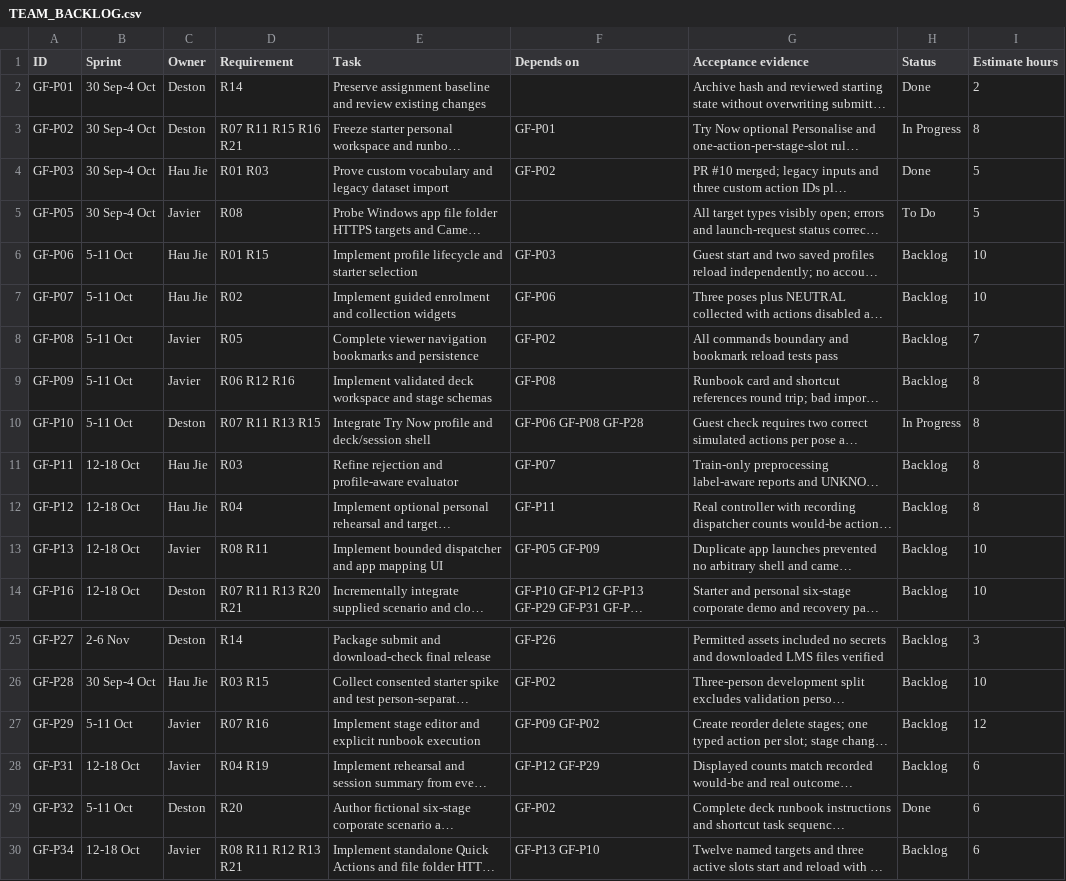
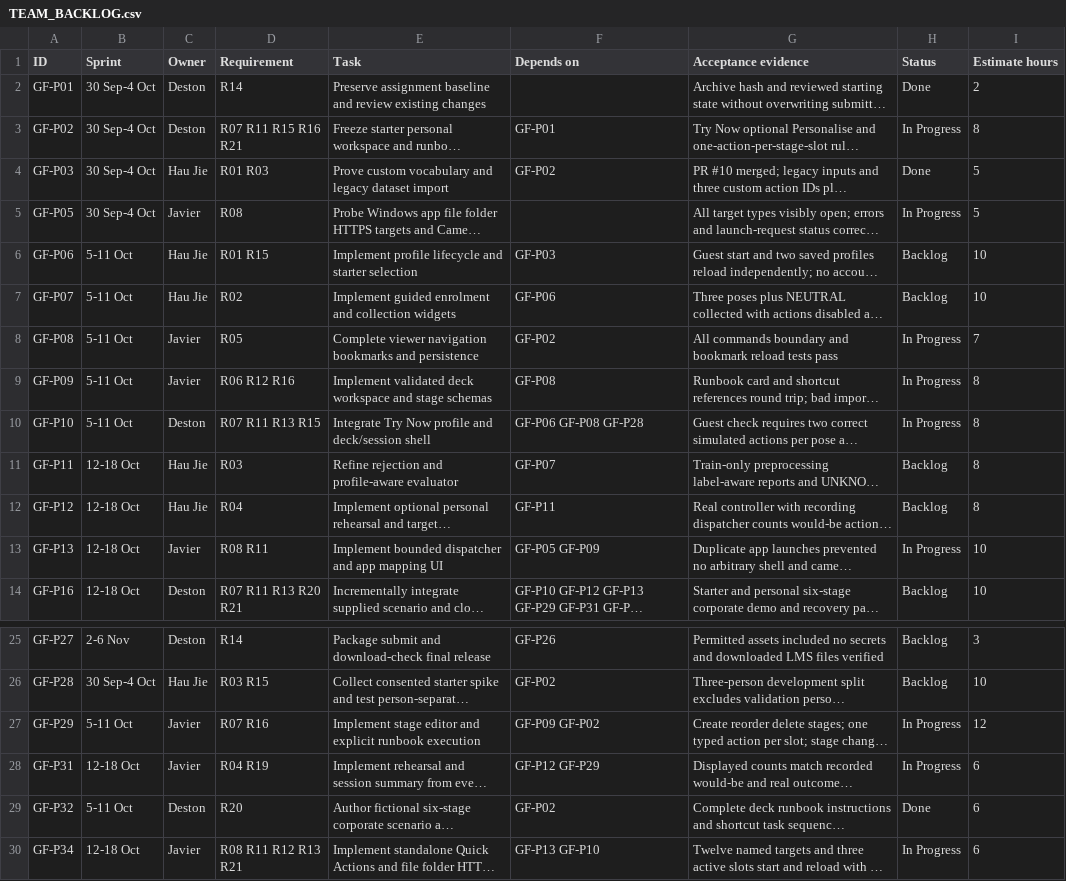
Before and after one commit to Chi944/GestureForge, a CSV file: docs/project/TEAM_BACKLOG.csv, drawn as a sheet; only a part is shown, gaps mark what is left out; long unchanged cells end in …; the diff names each change by its address in the sheet, - before the commit and + after, or states it on an @@ line.

Commit message:
Integrate reviewed viewer and shortcut components
Import the focused source delivery from Javier branch 3237cae, preserving its ownership and historical Linux evidence. Fix stale readiness callbacks, transactional shortcut edits, widget focus lifecycle, interpreter exclusion and probe shutdown during integration review. Windows software checks pass with 325 tests and one unsupported symlink fixture skipped; native launch acceptance and Studio profile/readiness attachment remain outstanding.

```diff
--- a/docs/project/TEAM_BACKLOG.csv
+++ b/docs/project/TEAM_BACKLOG.csv
-H5 (Status): To Do
+H5 (Status): In Progress
-H8:H9 (Status): Backlog
+H8:H9 (Status): In Progress
-H13 (Status): Backlog
+H13 (Status): In Progress
-H27:H28 (Status): Backlog
+H27:H28 (Status): In Progress
-H30 (Status): Backlog
+H30 (Status): In Progress
```
Also changed, not shown: 23 other files.
